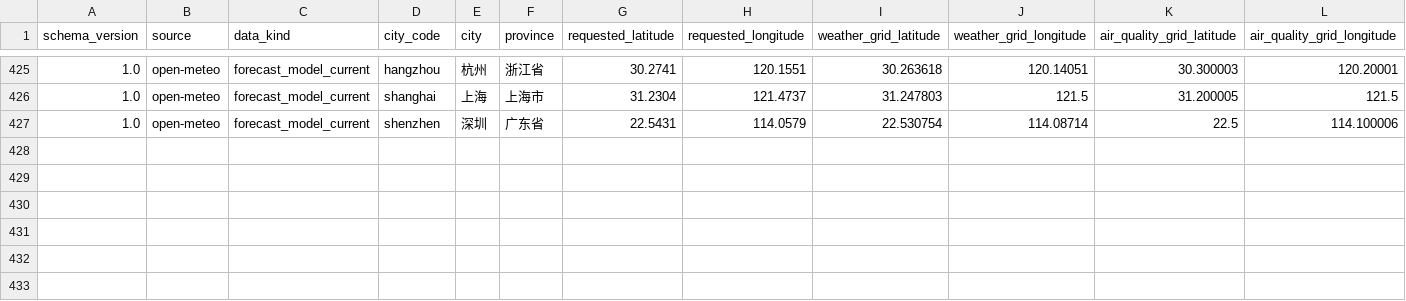
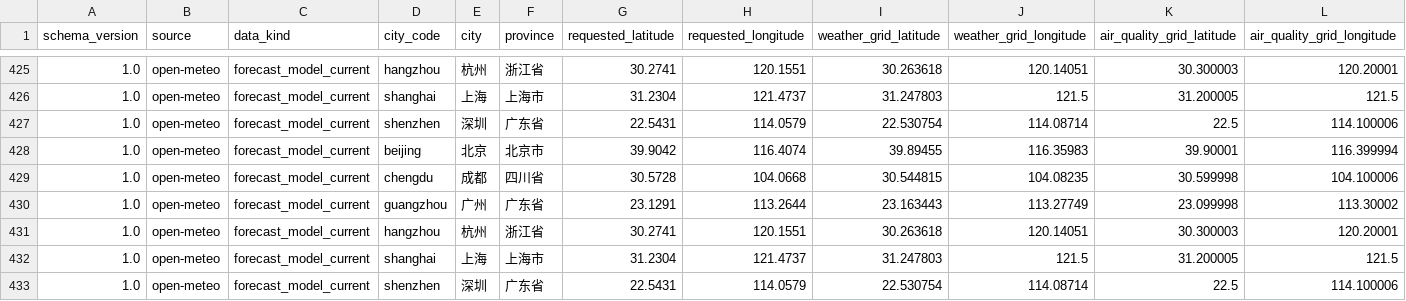
Before and after one commit to anxinyue585-beep/air-condition-montor, a CSV file: data/live/open_meteo_observations.csv, drawn as a sheet; only a part is shown, gaps mark what is left out; rows hold the shown columns only; the diff names each change by its address in the sheet, - before the commit and + after, or states it on an @@ line.

```diff
--- a/data/live/open_meteo_observations.csv
+++ b/data/live/open_meteo_observations.csv
+row 428: 1.0 | open-meteo | forecast_model_current | beijing | 北京 | 北京市 | 39.9042 | 116.4074 | 39.89455 | 116.35983 | 39.90001 | 116.399994
+row 429: 1.0 | open-meteo | forecast_model_current | chengdu | 成都 | 四川省 | 30.5728 | 104.0668 | 30.544815 | 104.08235 | 30.599998 | 104.100006
+row 430: 1.0 | open-meteo | forecast_model_current | guangzhou | 广州 | 广东省 | 23.1291 | 113.2644 | 23.163443 | 113.27749 | 23.099998 | 113.30002
+row 431: 1.0 | open-meteo | forecast_model_current | hangzhou | 杭州 | 浙江省 | 30.2741 | 120.1551 | 30.263618 | 120.14051 | 30.300003 | 120.20001
+row 432: 1.0 | open-meteo | forecast_model_current | shanghai | 上海 | 上海市 | 31.2304 | 121.4737 | 31.247803 | 121.5 | 31.200005 | 121.5
+row 433: 1.0 | open-meteo | forecast_model_current | shenzhen | 深圳 | 广东省 | 22.5431 | 114.0579 | 22.530754 | 114.08714 | 22.5 | 114.100006
```
Also changed, not shown: 2 other files.
